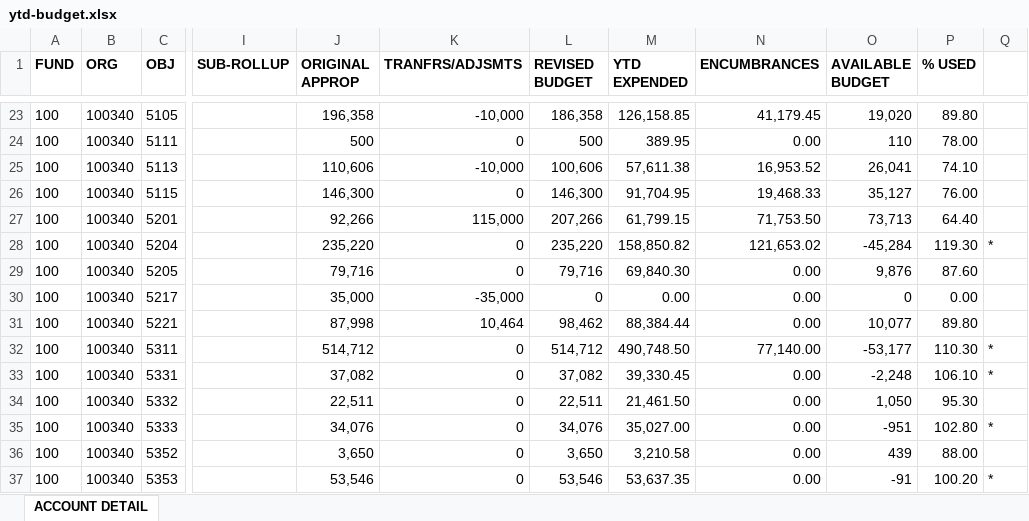
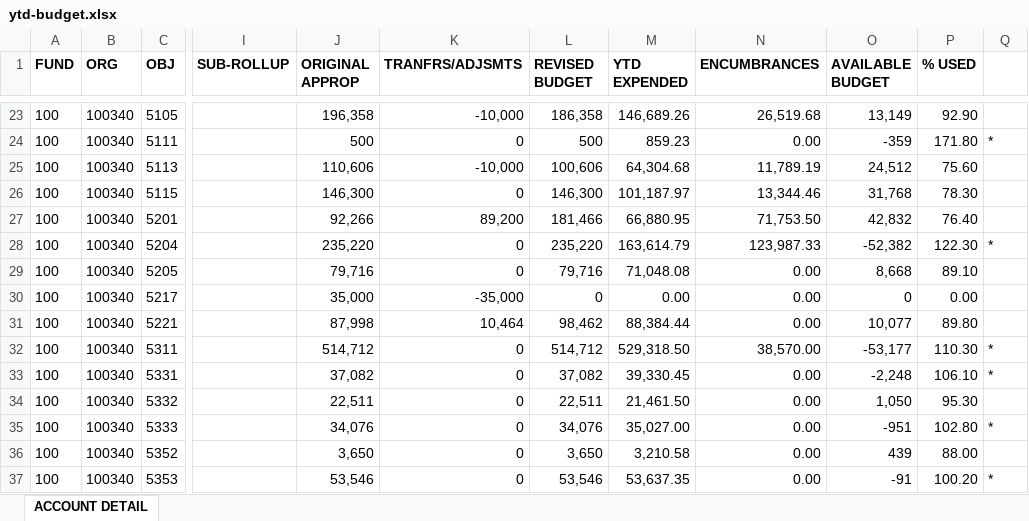
Before and after one commit to chfd-dashboard/Budget.Calculator, an Excel workbook: data/ytd-budget.xlsx, sheet ACCOUNT DETAIL, drawn as a sheet; only a part is shown, gaps mark what is left out; values as stored, in another font and other column widths than the file's, no borders; the diff covers the shown part only; the diff names each change by its address in the sheet, - before the commit and + after, or states it on an @@ line.

Commit message:
data: update data/ytd-budget.xlsx

```diff
--- a/data/ytd-budget.xlsx (sheet ACCOUNT DETAIL)
+++ b/data/ytd-budget.xlsx (sheet ACCOUNT DETAIL)
-M23 (YTD EXPENDED): 126,158.85
+M23 (YTD EXPENDED): 146,689.26
-N23 (ENCUMBRANCES): 41,179.45
+N23 (ENCUMBRANCES): 26,519.68
-O23 (AVAILABLE BUDGET): 19,020
+O23 (AVAILABLE BUDGET): 13,149
-P23 (% USED): 89.80
+P23 (% USED): 92.90
-M24 (YTD EXPENDED): 389.95
+M24 (YTD EXPENDED): 859.23
-O24 (AVAILABLE BUDGET): 110
+O24 (AVAILABLE BUDGET): -359
-P24 (% USED): 78.00
+P24 (% USED): 171.80
-Q24: (empty)
+Q24: *
-M25 (YTD EXPENDED): 57,611.38
+M25 (YTD EXPENDED): 64,304.68
-N25 (ENCUMBRANCES): 16,953.52
+N25 (ENCUMBRANCES): 11,789.19
-O25 (AVAILABLE BUDGET): 26,041
+O25 (AVAILABLE BUDGET): 24,512
-P25 (% USED): 74.10
+P25 (% USED): 75.60
-M26 (YTD EXPENDED): 91,704.95
+M26 (YTD EXPENDED): 101,187.97
-N26 (ENCUMBRANCES): 19,468.33
+N26 (ENCUMBRANCES): 13,344.46
-O26 (AVAILABLE BUDGET): 35,127
+O26 (AVAILABLE BUDGET): 31,768
-P26 (% USED): 76.00
+P26 (% USED): 78.30
-K27 (TRANFRS/ADJSMTS): 115,000
+K27 (TRANFRS/ADJSMTS): 89,200
-L27 (REVISED BUDGET): 207,266
+L27 (REVISED BUDGET): 181,466
-M27 (YTD EXPENDED): 61,799.15
+M27 (YTD EXPENDED): 66,880.95
-O27 (AVAILABLE BUDGET): 73,713
+O27 (AVAILABLE BUDGET): 42,832
-P27 (% USED): 64.40
+P27 (% USED): 76.40
-M28 (YTD EXPENDED): 158,850.82
+M28 (YTD EXPENDED): 163,614.79
-N28 (ENCUMBRANCES): 121,653.02
+N28 (ENCUMBRANCES): 123,987.33
-O28 (AVAILABLE BUDGET): -45,284
+O28 (AVAILABLE BUDGET): -52,382
-P28 (% USED): 119.30
+P28 (% USED): 122.30
-M29 (YTD EXPENDED): 69,840.30
+M29 (YTD EXPENDED): 71,048.08
-O29 (AVAILABLE BUDGET): 9,876
+O29 (AVAILABLE BUDGET): 8,668
-P29 (% USED): 87.60
+P29 (% USED): 89.10
-M32 (YTD EXPENDED): 490,748.50
+M32 (YTD EXPENDED): 529,318.50
-N32 (ENCUMBRANCES): 77,140.00
+N32 (ENCUMBRANCES): 38,570.00
```
Also changed, not shown: 87 edited cells elsewhere in this sheet.
